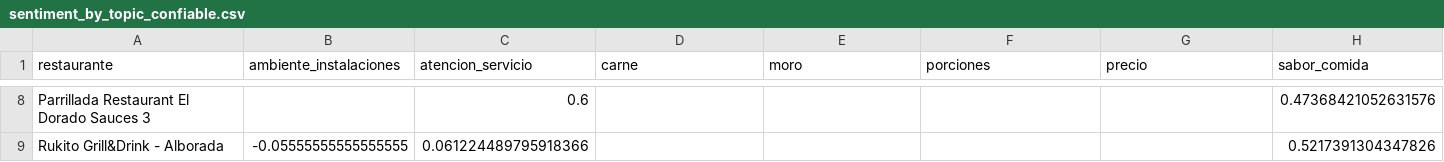
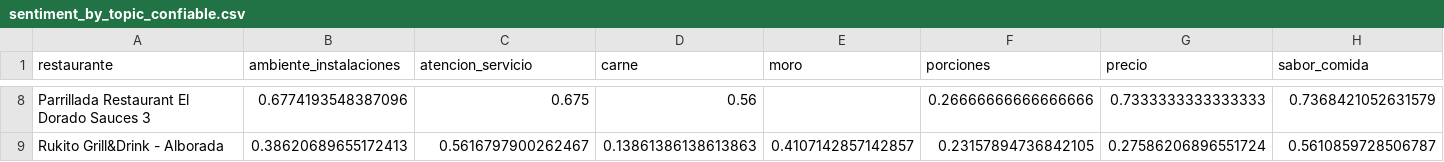
Before and after one commit to jimmyramirezg6-blip/rukito-competitor-analysis, a CSV file: data/final/sentiment_by_topic_confiable.csv, drawn as a sheet; only a part is shown, gaps mark what is left out; the diff covers the shown part only; the diff names each change by its address in the sheet, - before the commit and + after, or states it on an @@ line.

```diff
--- a/data/final/sentiment_by_topic_confiable.csv
+++ b/data/final/sentiment_by_topic_confiable.csv
-B8 (ambiente_instalaciones): (empty)
+B8 (ambiente_instalaciones): 0.6774193548387096
-C8 (atencion_servicio): 0.6
+C8 (atencion_servicio): 0.675
-D8 (carne): (empty)
+D8 (carne): 0.56
-F8 (porciones): (empty)
+F8 (porciones): 0.26666666666666666
-G8 (precio): (empty)
+G8 (precio): 0.7333333333333333
-H8 (sabor_comida): 0.47368421052631576
+H8 (sabor_comida): 0.7368421052631579
-B9 (ambiente_instalaciones): -0.05555555555555555
+B9 (ambiente_instalaciones): 0.38620689655172413
-C9 (atencion_servicio): 0.061224489795918366
+C9 (atencion_servicio): 0.5616797900262467
-D9 (carne): (empty)
+D9 (carne): 0.13861386138613863
-E9 (moro): (empty)
+E9 (moro): 0.4107142857142857
-F9 (porciones): (empty)
+F9 (porciones): 0.23157894736842105
-G9 (precio): (empty)
+G9 (precio): 0.27586206896551724
-H9 (sabor_comida): 0.5217391304347826
+H9 (sabor_comida): 0.5610859728506787
```
Also changed, not shown: 2 added rows, 2 removed rows and 27 edited cells elsewhere in this file, data/final/ratings_estructurados.csv, data/final/rukito_vs_competencia.csv, 30 other files.
